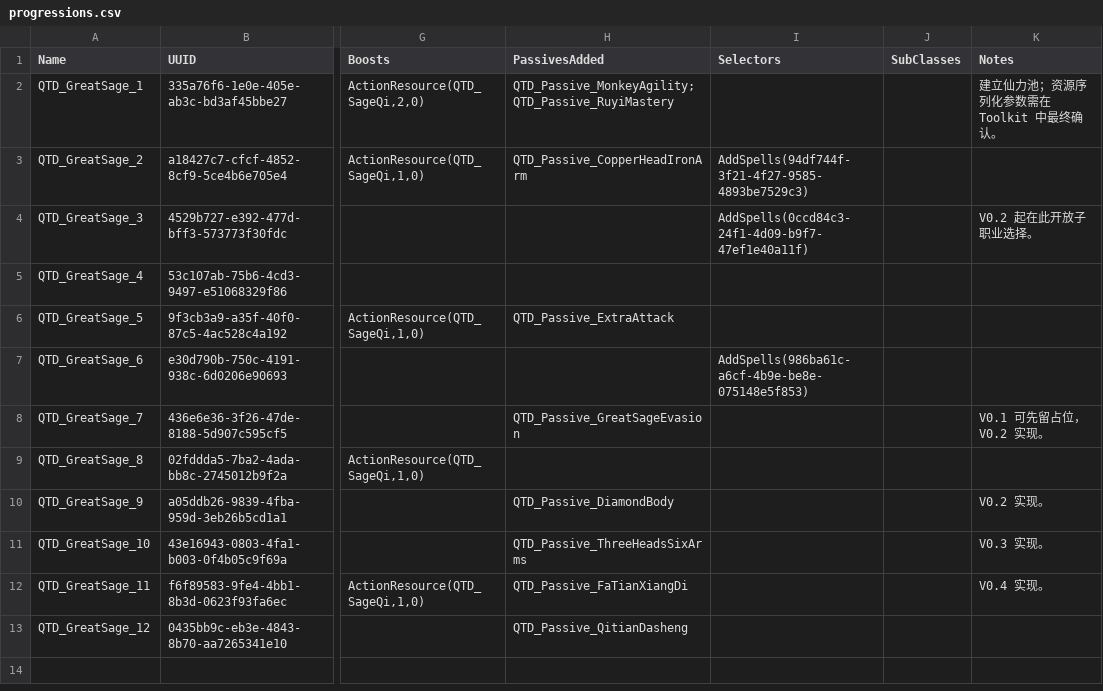
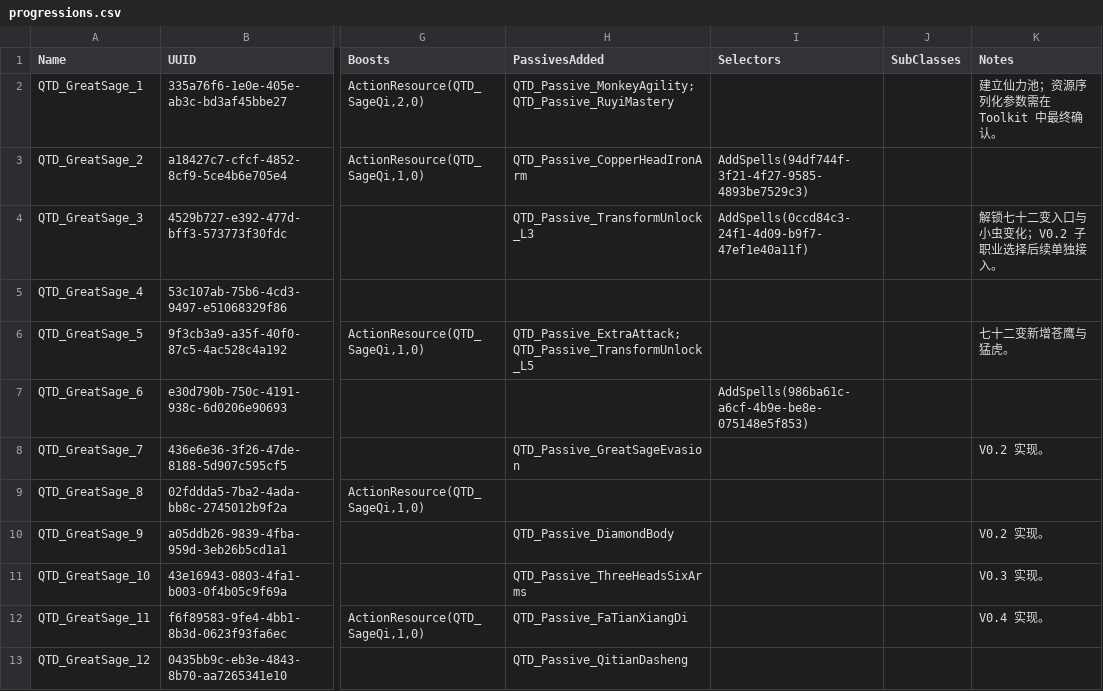
Before and after one commit to welcomelwd/bg3-qitian-dasheng, a CSV file: data/progressions.csv, drawn as a sheet; only a part is shown, gaps mark what is left out; the diff names each change by its address in the sheet, - before the commit and + after, or states it on an @@ line.

Commit message:
feat: wire Seventy-Two Transformations container unlock chain

```diff
--- a/data/progressions.csv
+++ b/data/progressions.csv
-H4 (PassivesAdded): (empty)
+H4 (PassivesAdded): QTD_Passive_TransformUnlock_L3
-K4 (Notes): V0.2 起在此开放子职业选择。
+K4 (Notes): 解锁七十二变入口与小虫变化；V0.2 子职业选择后续单独接入。
-H6 (PassivesAdded): QTD_Passive_ExtraAttack
+H6 (PassivesAdded): QTD_Passive_ExtraAttack;QTD_Passive_TransformUnlock_L5
-K6 (Notes): (empty)
+K6 (Notes): 七十二变新增苍鹰与猛虎。
-K8 (Notes): V0.1 可先留占位，V0.2 实现。
+K8 (Notes): V0.2 实现。
```
Also changed, not shown: data/implementation_status.csv, src/stats/Localization.tsv, 6 other files.
